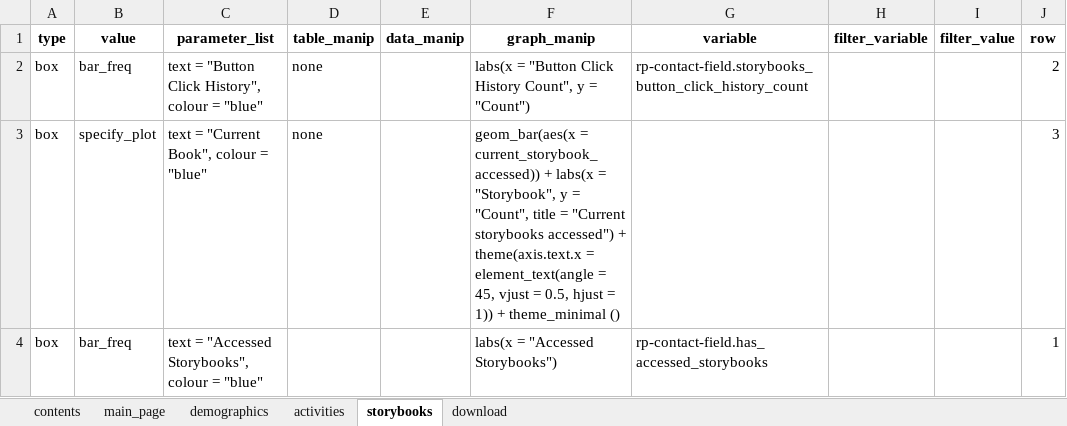
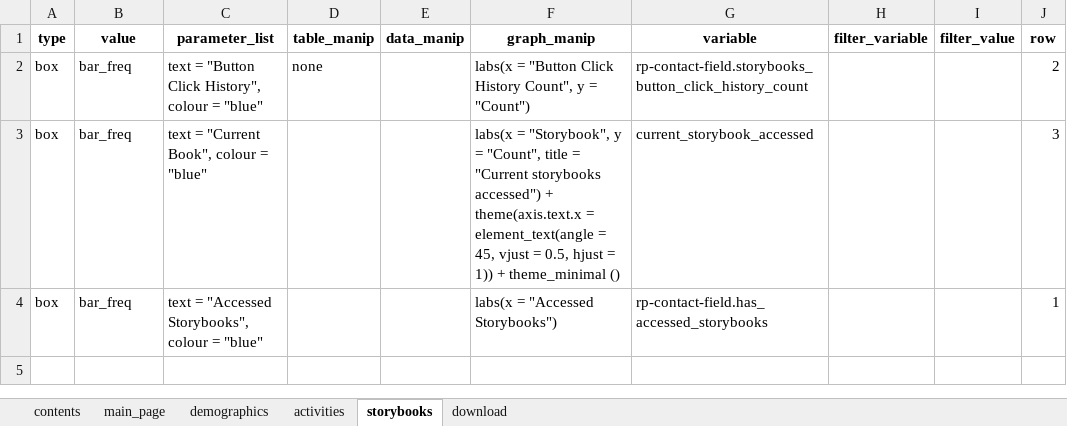
Before and after one commit to cabrinenyona/EFMDataScripts, an Excel workbook: EFM_shiny.xlsx, sheet storybooks, drawn as a sheet; values as stored, in another font and other column widths than the file's, no borders; the diff names each change by its address in the sheet, - before the commit and + after, or states it on an @@ line.

```diff
--- a/EFM_shiny.xlsx (sheet storybooks)
+++ b/EFM_shiny.xlsx (sheet storybooks)
-B3 (value): specify_plot
+B3 (value): bar_freq
-D3 (table_manip): none
+D3 (table_manip): (empty)
-F3 (graph_manip): geom_bar(aes(x = current_storybook_accessed)) + labs(x =…
+F3 (graph_manip): labs(x =…
-G3 (variable): (empty)
+G3 (variable): current_storybook_accessed
```
Also changed, not shown: 1 other file.
